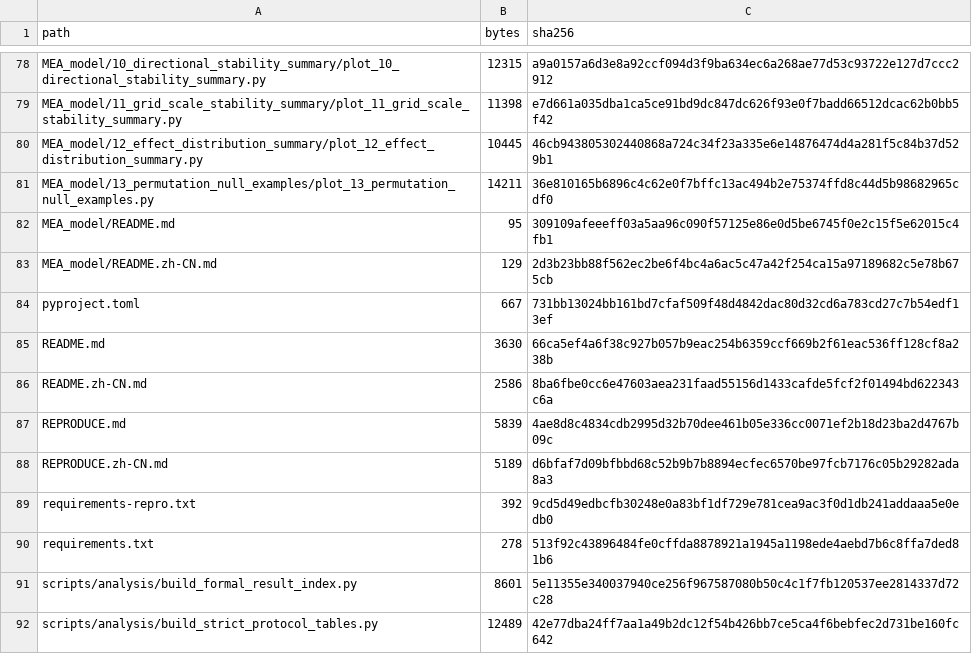
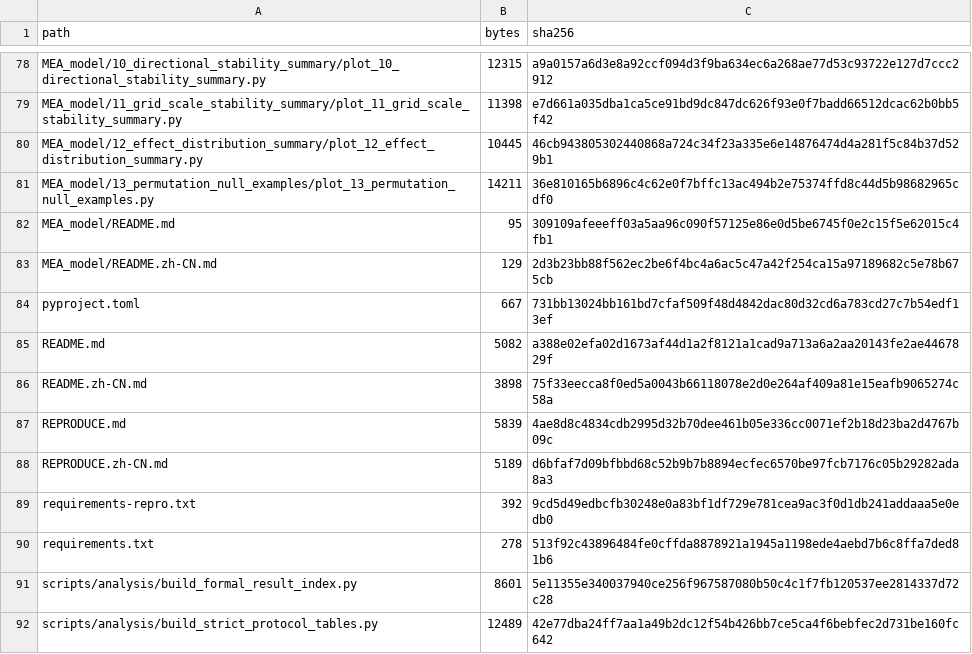
Before and after one commit to liukaiming6563/RBCM-Edge, a CSV file: MANIFEST_SHA256.csv, drawn as a sheet; only a part is shown, gaps mark what is left out.

```diff
--- a/MANIFEST_SHA256.csv
+++ b/MANIFEST_SHA256.csv
@@ -84,4 +84,4 @@ MEA_model/README.zh-CN.md,129,2d3b23bb88f562ec2be6f4bc4a6ac5c47a42f254ca15a97189
 pyproject.toml,667,731bb13024bb161bd7cfaf509f48d4842dac80d32cd6a783cd27c7b54edf13ef
-README.md,3630,66ca5ef4a6f38c927b057b9eac254b6359ccf669b2f61eac536ff128cf8a238b
-README.zh-CN.md,2586,8ba6fbe0cc6e47603aea231faad55156d1433cafde5fcf2f01494bd622343c6a
+README.md,5082,a388e02efa02d1673af44d1a2f8121a1cad9a713a6a2aa20143fe2ae4467829f
+README.zh-CN.md,3898,75f33eecca8f0ed5a0043b66118078e2d0e264af409a81e15eafb9065274c58a
 REPRODUCE.md,5839,4ae8d8c4834cdb2995d32b70dee461b05e336cc0071ef2b18d23ba2d4767b09c
```
Also changed, not shown: 2 other files.
